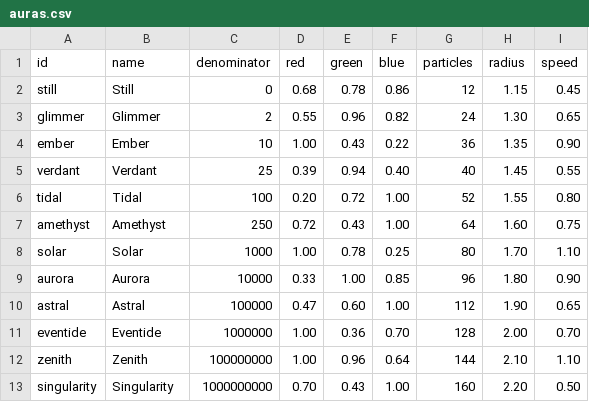
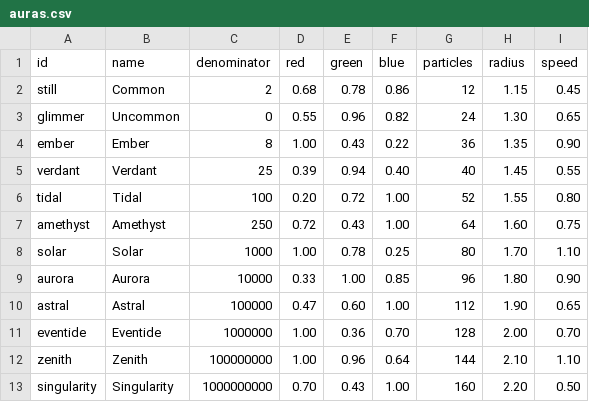
Before and after one commit to rx107/aura-rng, a CSV file: data/auras.csv, drawn as a sheet.

```diff
--- a/data/auras.csv
+++ b/data/auras.csv
@@ -1,5 +1,5 @@
 id,name,denominator,red,green,blue,particles,radius,speed
-still,Still,0,0.68,0.78,0.86,12,1.15,0.45
-glimmer,Glimmer,2,0.55,0.96,0.82,24,1.30,0.65
-ember,Ember,10,1.00,0.43,0.22,36,1.35,0.90
+still,Common,2,0.68,0.78,0.86,12,1.15,0.45
+glimmer,Uncommon,0,0.55,0.96,0.82,24,1.30,0.65
+ember,Ember,8,1.00,0.43,0.22,36,1.35,0.90
 verdant,Verdant,25,0.39,0.94,0.40,40,1.45,0.55
```
Also changed, not shown: 36 other files.
